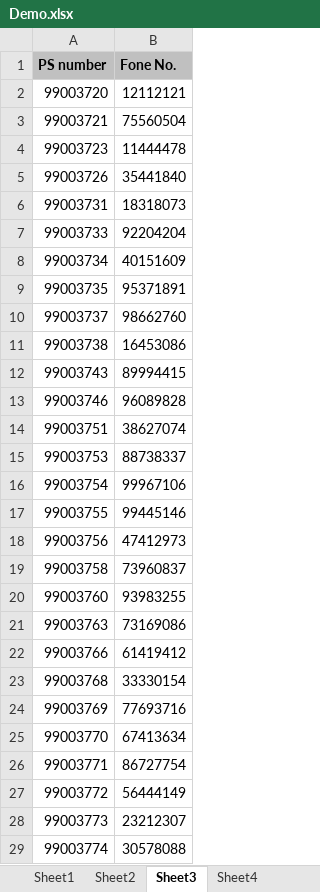
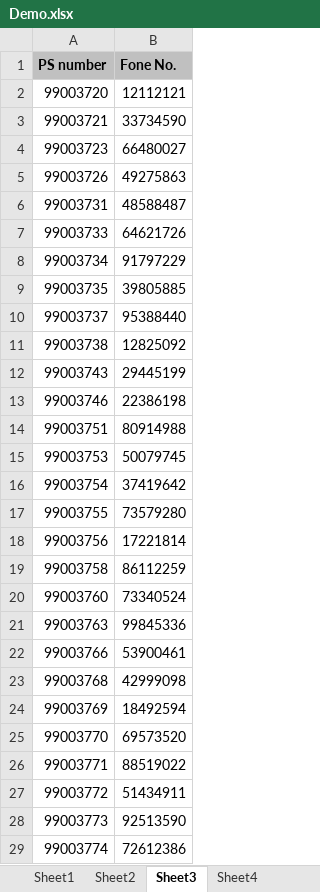
Before and after one commit to 99003774/Python_Practice, an Excel workbook: 18-03-2021/Demo.xlsx, sheet Sheet3, drawn as a sheet; only a part is shown; values as stored, in another font and other column widths than the file's, no borders; the diff covers the shown part only; the diff names each change by its address in the sheet, - before the commit and + after, or states it on an @@ line.

```diff
--- a/18-03-2021/Demo.xlsx (sheet Sheet3)
+++ b/18-03-2021/Demo.xlsx (sheet Sheet3)
-B3 (Fone No.): 75560504
+B3 (Fone No.): 33734590
-B4 (Fone No.): 11444478
+B4 (Fone No.): 66480027
-B5 (Fone No.): 35441840
+B5 (Fone No.): 49275863
-B6 (Fone No.): 18318073
+B6 (Fone No.): 48588487
-B7 (Fone No.): 92204204
+B7 (Fone No.): 64621726
-B8 (Fone No.): 40151609
+B8 (Fone No.): 91797229
-B9 (Fone No.): 95371891
+B9 (Fone No.): 39805885
-B10 (Fone No.): 98662760
+B10 (Fone No.): 95388440
-B11 (Fone No.): 16453086
+B11 (Fone No.): 12825092
-B12 (Fone No.): 89994415
+B12 (Fone No.): 29445199
-B13 (Fone No.): 96089828
+B13 (Fone No.): 22386198
-B14 (Fone No.): 38627074
+B14 (Fone No.): 80914988
-B15 (Fone No.): 88738337
+B15 (Fone No.): 50079745
-B16 (Fone No.): 99967106
+B16 (Fone No.): 37419642
-B17 (Fone No.): 99445146
+B17 (Fone No.): 73579280
-B18 (Fone No.): 47412973
+B18 (Fone No.): 17221814
-B19 (Fone No.): 73960837
+B19 (Fone No.): 86112259
-B20 (Fone No.): 93983255
+B20 (Fone No.): 73340524
-B21 (Fone No.): 73169086
+B21 (Fone No.): 99845336
-B22 (Fone No.): 61419412
+B22 (Fone No.): 53900461
-B23 (Fone No.): 33330154
+B23 (Fone No.): 42999098
-B24 (Fone No.): 77693716
+B24 (Fone No.): 18492594
-B25 (Fone No.): 67413634
+B25 (Fone No.): 69573520
-B26 (Fone No.): 86727754
+B26 (Fone No.): 88519022
-B27 (Fone No.): 56444149
+B27 (Fone No.): 51434911
-B28 (Fone No.): 23212307
+B28 (Fone No.): 92513590
-B29 (Fone No.): 30578088
+B29 (Fone No.): 72612386
```
Also changed, not shown: 11 edited cells elsewhere in this sheet, sheet Sheet4, other sheet tabs, 18-03-2021/Train_Data.xlsx, 3 other files.
